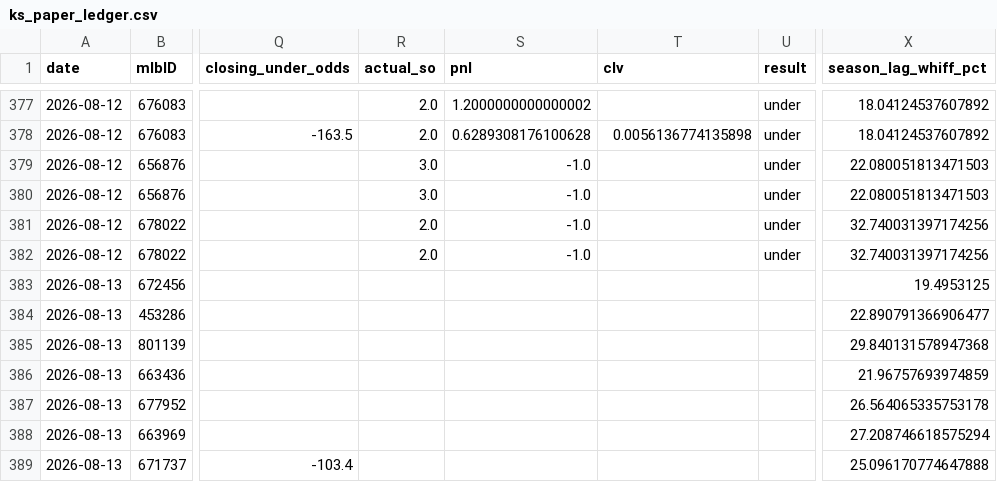
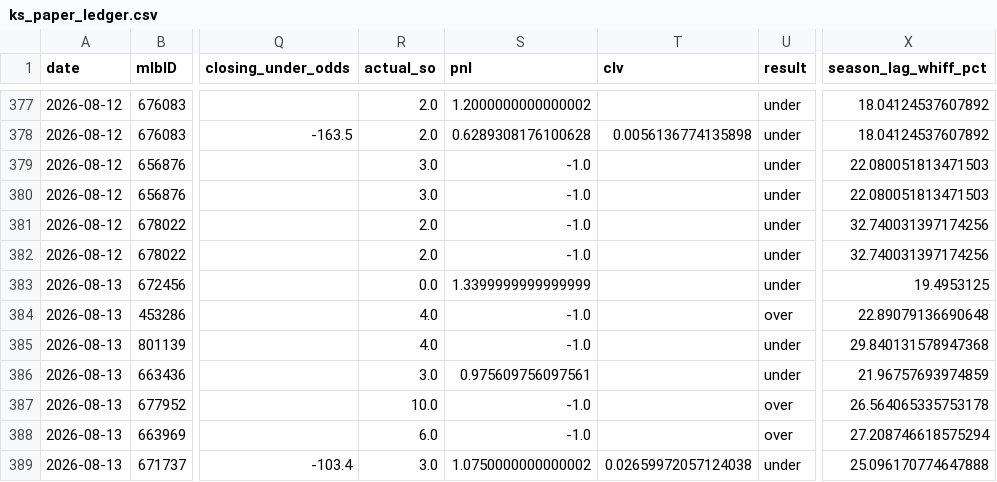
Before and after one commit to jackgoad05-afk/mlb-k-props, a CSV file: output/ks_paper_ledger.csv, drawn as a sheet; only a part is shown, gaps mark what is left out; the diff names each change by its address in the sheet, - before the commit and + after, or states it on an @@ line.

```diff
--- a/output/ks_paper_ledger.csv
+++ b/output/ks_paper_ledger.csv
-R383 (actual_so): (empty)
+R383 (actual_so): 0.0
-S383 (pnl): (empty)
+S383 (pnl): 1.3399999999999999
-U383 (result): (empty)
+U383 (result): under
-R384:R385 (actual_so): (empty)
+R384:R385 (actual_so): 4.0
-S384:S385 (pnl): (empty)
+S384:S385 (pnl): -1.0
-U384 (result): (empty)
+U384 (result): over
-X384 (season_lag_whiff_pct): 22.890791366906477
+X384 (season_lag_whiff_pct): 22.89079136690648
-U385:U386 (result): (empty)
+U385:U386 (result): under
-R386 (actual_so): (empty)
+R386 (actual_so): 3.0
-S386 (pnl): (empty)
+S386 (pnl): 0.975609756097561
-R387 (actual_so): (empty)
+R387 (actual_so): 10.0
-S387:S388 (pnl): (empty)
+S387:S388 (pnl): -1.0
-U387:U388 (result): (empty)
+U387:U388 (result): over
-R388 (actual_so): (empty)
+R388 (actual_so): 6.0
-R389 (actual_so): (empty)
+R389 (actual_so): 3.0
-S389 (pnl): (empty)
+S389 (pnl): 1.0750000000000002
-T389 (clv): (empty)
+T389 (clv): 0.02659972057124038
-U389 (result): (empty)
+U389 (result): under
```
Also changed, not shown: data/raw/pitcher_gamelogs_2026.csv, output/ml_predictions_ledger.csv, 1 other file.
